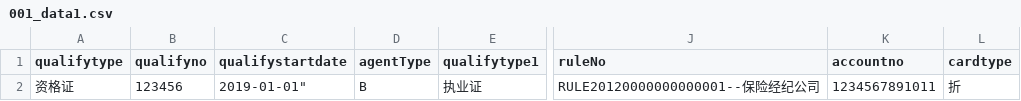
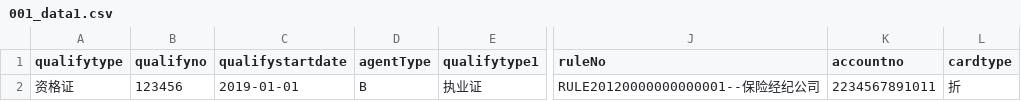
Before and after one commit to MelonHjy/SalesE2ETest, a CSV file: data/agent_sales_manage/001_data1.csv, drawn as a sheet; only a part is shown, gaps mark what is left out; the diff names each change by its address in the sheet, - before the commit and + after, or states it on an @@ line.

```diff
--- a/data/agent_sales_manage/001_data1.csv
+++ b/data/agent_sales_manage/001_data1.csv
-C2 (qualifystartdate): 2019-01-01"
+C2 (qualifystartdate): 2019-01-01
-K2 (accountno): 1234567891011
+K2 (accountno): 2234567891011
```
Also changed, not shown: 16 other files.
